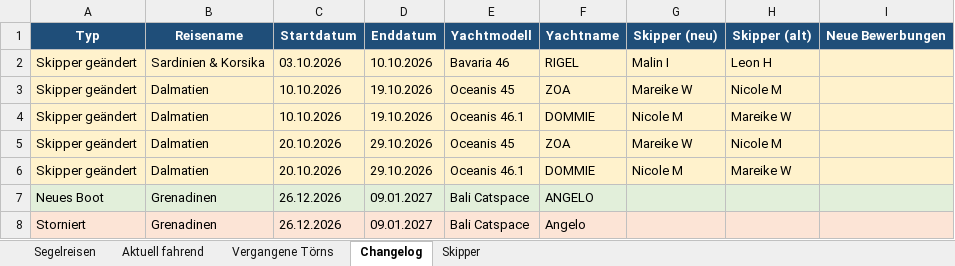
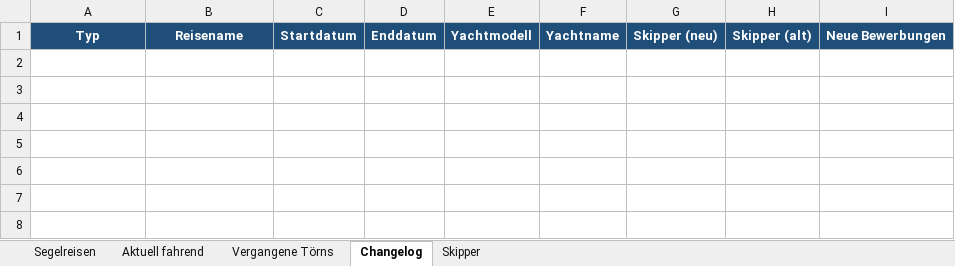
Before and after one commit to WolkeYachting/Skipperplan, an Excel workbook: skipperplan.xlsx, sheet Changelog, drawn as a sheet; values as stored, in another font and other column widths than the file's, no borders; the diff names each change by its address in the sheet, - before the commit and + after, or states it on an @@ line.

Commit message:
Skipperplan: 30.09.2026 03:01 UTC

```diff
--- a/skipperplan.xlsx (sheet Changelog)
+++ b/skipperplan.xlsx (sheet Changelog)
-row 2: Skipper geändert | Sardinien & Korsika | 03.10.2026 | 10.10.2026 | Bavaria 46 | RIGEL | Malin I | Leon H
-row 3: Skipper geändert | Dalmatien | 10.10.2026 | 19.10.2026 | Oceanis 45 | ZOA | Mareike W | Nicole M
-row 4: Skipper geändert | Dalmatien | 10.10.2026 | 19.10.2026 | Oceanis 46.1 | DOMMIE | Nicole M | Mareike W
-row 5: Skipper geändert | Dalmatien | 20.10.2026 | 29.10.2026 | Oceanis 45 | ZOA | Mareike W | Nicole M
-row 6: Skipper geändert | Dalmatien | 20.10.2026 | 29.10.2026 | Oceanis 46.1 | DOMMIE | Nicole M | Mareike W
-row 7: Neues Boot | Grenadinen | 26.12.2026 | 09.01.2027 | Bali Catspace | ANGELO
-row 8: Storniert | Grenadinen | 26.12.2026 | 09.01.2027 | Bali Catspace | Angelo
```
Also changed, not shown: sheet Segelreisen.
